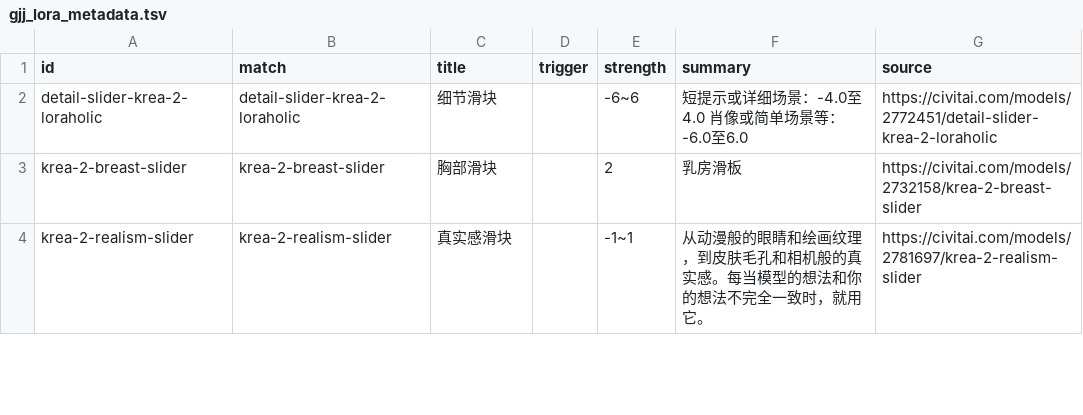
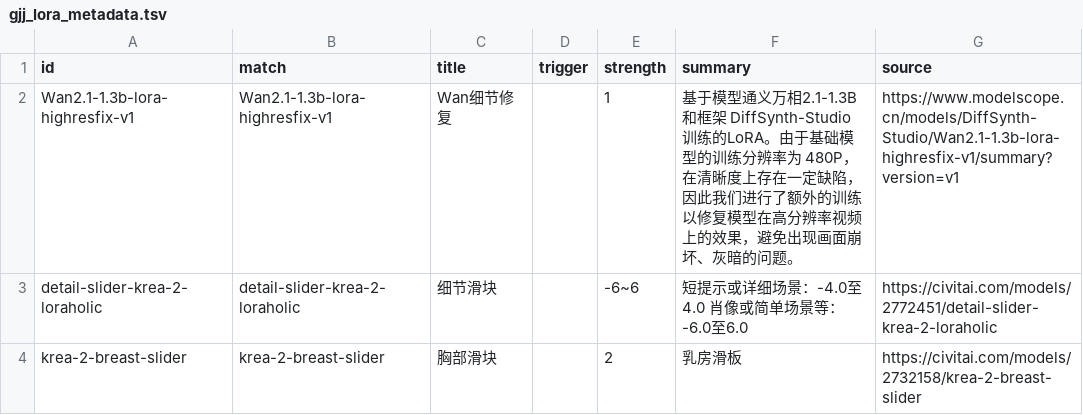
Before and after one commit to guojijun/ComfyUI_GJJ_Nodes, a TSV file: presets/gjj_lora_metadata.tsv, drawn as a sheet; only a part is shown; the shorter side is filled out with more unchanged rows.

```diff
--- a/presets/gjj_lora_metadata.tsv
+++ b/presets/gjj_lora_metadata.tsv
@@ -1,2 +1,3 @@
 id	match	title	trigger	strength	summary	source
+Wan2.1-1.3b-lora-highresfix-v1	Wan2.1-1.3b-lora-highresfix-v1	Wan细节修复		1	基于模型通义万相2.1-1.3B和框架 DiffSynth-Studio 训练的LoRA。由于基础模型的训练分辨率为 480P，在清晰度上存在一定缺陷，因此我们进行了额外的训练以修复模型在高分辨率视频上的效果，避免出现画面崩坏、灰暗的问题。	https://www.modelscope.cn/models/DiffSynth-Studio/Wan2.1-1.3b-lora-highresfix-v1/summary?version=v1
 detail-slider-krea-2-loraholic	detail-slider-krea-2-loraholic	细节滑块		-6~6	短提示或详细场景：-4.0至4.0 肖像或简单场景等：-6.0至6.0	https://civitai.com/models/2772451/detail-slider-krea-2-loraholic
```
Also changed, not shown: 8 other files.
